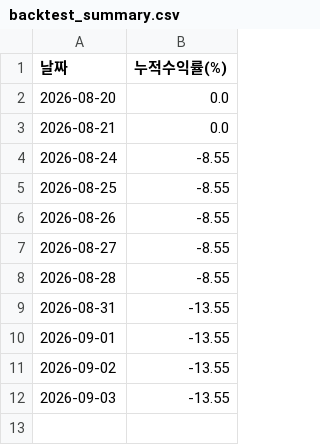
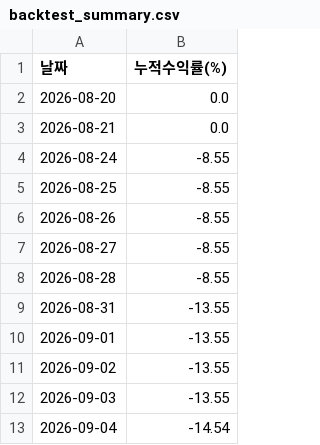
Before and after one commit to epiceric77777-zip-it/stock-tracker, a CSV file: backtest_summary.csv, drawn as a sheet; the diff names each change by its address in the sheet, - before the commit and + after, or states it on an @@ line.

```diff
--- a/backtest_summary.csv
+++ b/backtest_summary.csv
+row 13: 2026-09-04 | -14.54
```
Also changed, not shown: backtest_trades.csv, stock_rotation_20days.csv, 1 other file.
